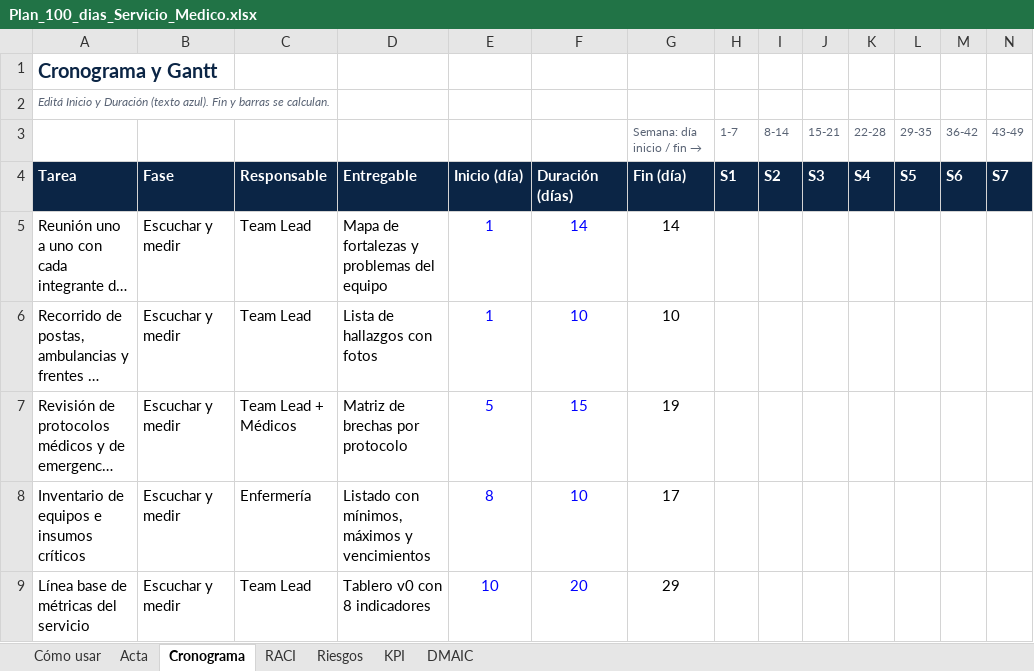
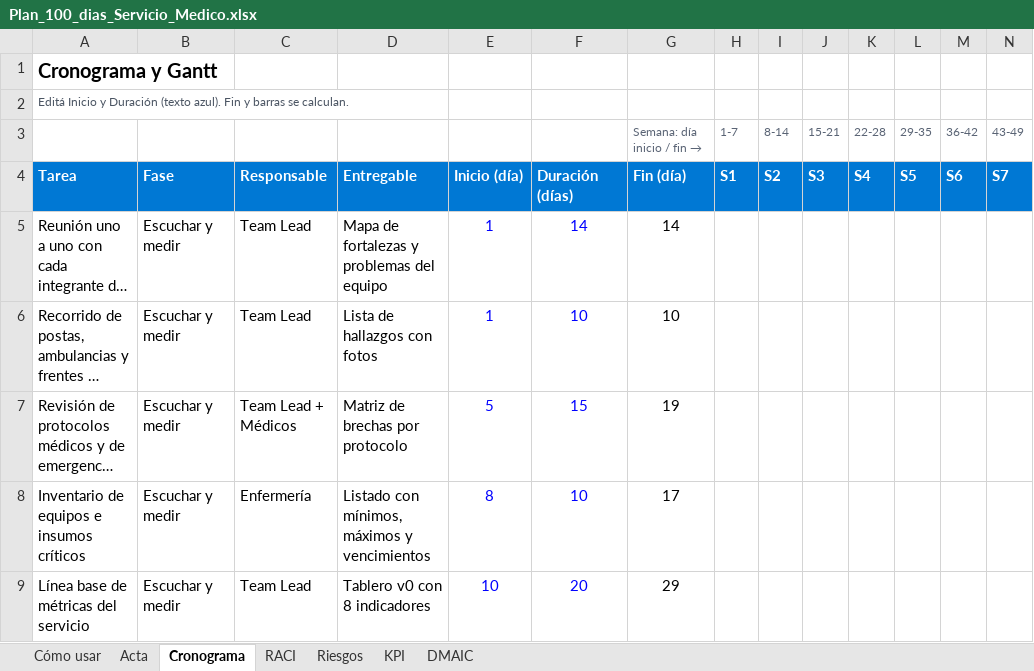
Before and after one commit to mperezalaniz/servicio-medico-mineria-remota, an Excel workbook: plan/Plan_100_dias_Servicio_Medico.xlsx, sheet Cronograma, drawn as a sheet; only a part is shown; long unchanged cells end in …; values as stored, in another font and other column widths than the file's, no borders; conditional formats not drawn; the diff covers the shown part only; the diff names each change by its address in the sheet, - before the commit and + after, or states it on an @@ line.

```diff
--- a/plan/Plan_100_dias_Servicio_Medico.xlsx (sheet Cronograma)
+++ b/plan/Plan_100_dias_Servicio_Medico.xlsx (sheet Cronograma)
-A1 text colour: #0B2545
+A1 text colour: black
-A2 italic: on
+A2 italic: off
-A4:N4 fill: #0B2545
+A4:N4 fill: #0078D4
```
Also changed, not shown: cell formats elsewhere in this sheet, sheet Acta, sheet RACI, sheet DMAIC, sheet KPI, sheet Riesgos, sheet Cómo usar, 22 other files.
